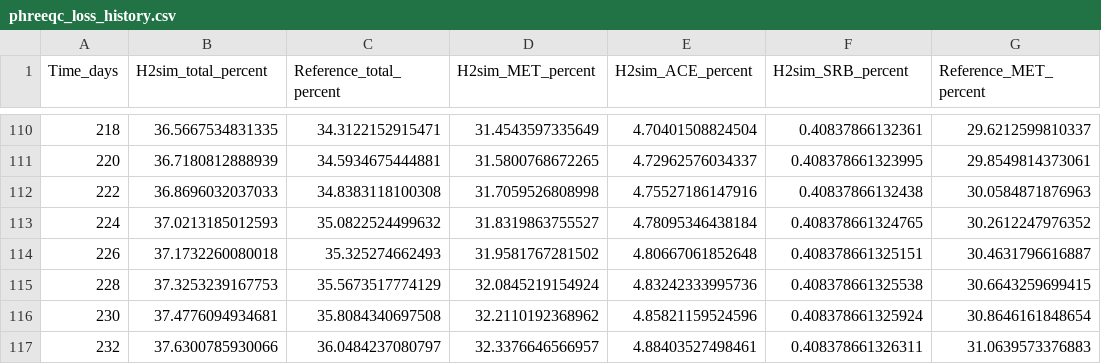
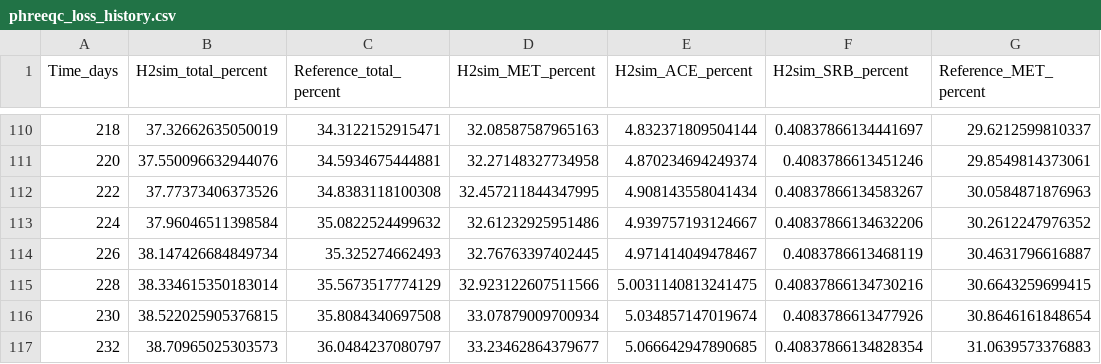
Before and after one commit to ElyesAhmed/h2-sim, a CSV file: doc/_static/examples/phreeqc_loss_history.csv, drawn as a sheet; only a part is shown, gaps mark what is left out; the diff covers the shown part only; the diff names each change by its address in the sheet, - before the commit and + after, or states it on an @@ line.

```diff
--- a/doc/_static/examples/phreeqc_loss_history.csv
+++ b/doc/_static/examples/phreeqc_loss_history.csv
-B110 (H2sim_total_percent): 36.5667534831335
+B110 (H2sim_total_percent): 37.32662635050019
-D110 (H2sim_MET_percent): 31.4543597335649
+D110 (H2sim_MET_percent): 32.08587587965163
-E110 (H2sim_ACE_percent): 4.70401508824504
+E110 (H2sim_ACE_percent): 4.832371809504144
-F110 (H2sim_SRB_percent): 0.40837866132361
+F110 (H2sim_SRB_percent): 0.40837866134441697
-B111 (H2sim_total_percent): 36.7180812888939
+B111 (H2sim_total_percent): 37.550096632944076
-D111 (H2sim_MET_percent): 31.5800768672265
+D111 (H2sim_MET_percent): 32.27148327734958
-E111 (H2sim_ACE_percent): 4.72962576034337
+E111 (H2sim_ACE_percent): 4.870234694249374
-F111 (H2sim_SRB_percent): 0.408378661323995
+F111 (H2sim_SRB_percent): 0.4083786613451246
-B112 (H2sim_total_percent): 36.8696032037033
+B112 (H2sim_total_percent): 37.77373406373526
-D112 (H2sim_MET_percent): 31.7059526808998
+D112 (H2sim_MET_percent): 32.457211844347995
-E112 (H2sim_ACE_percent): 4.75527186147916
+E112 (H2sim_ACE_percent): 4.908143558041434
-F112 (H2sim_SRB_percent): 0.40837866132438
+F112 (H2sim_SRB_percent): 0.40837866134583267
-B113 (H2sim_total_percent): 37.0213185012593
+B113 (H2sim_total_percent): 37.96046511398584
-D113 (H2sim_MET_percent): 31.8319863755527
+D113 (H2sim_MET_percent): 32.61232925951486
-E113 (H2sim_ACE_percent): 4.78095346438184
+E113 (H2sim_ACE_percent): 4.939757193124667
-F113 (H2sim_SRB_percent): 0.408378661324765
+F113 (H2sim_SRB_percent): 0.40837866134632206
-B114 (H2sim_total_percent): 37.1732260080018
+B114 (H2sim_total_percent): 38.147426684849734
-D114 (H2sim_MET_percent): 31.9581767281502
+D114 (H2sim_MET_percent): 32.76763397402445
-E114 (H2sim_ACE_percent): 4.80667061852648
+E114 (H2sim_ACE_percent): 4.971414049478467
-F114 (H2sim_SRB_percent): 0.408378661325151
+F114 (H2sim_SRB_percent): 0.4083786613468119
-B115 (H2sim_total_percent): 37.3253239167753
+B115 (H2sim_total_percent): 38.334615350183014
-D115 (H2sim_MET_percent): 32.0845219154924
+D115 (H2sim_MET_percent): 32.923122607511566
-E115 (H2sim_ACE_percent): 4.83242333995736
+E115 (H2sim_ACE_percent): 5.0031140813241475
-F115 (H2sim_SRB_percent): 0.408378661325538
+F115 (H2sim_SRB_percent): 0.40837866134730216
-B116 (H2sim_total_percent): 37.4776094934681
+B116 (H2sim_total_percent): 38.522025905376815
-D116 (H2sim_MET_percent): 32.2110192368962
+D116 (H2sim_MET_percent): 33.07879009700934
-E116 (H2sim_ACE_percent): 4.85821159524596
+E116 (H2sim_ACE_percent): 5.034857147019674
-F116 (H2sim_SRB_percent): 0.408378661325924
+F116 (H2sim_SRB_percent): 0.4083786613477926
-B117 (H2sim_total_percent): 37.6300785930066
+B117 (H2sim_total_percent): 38.70965025303573
-D117 (H2sim_MET_percent): 32.3376646566957
+D117 (H2sim_MET_percent): 33.23462864379677
-E117 (H2sim_ACE_percent): 4.88403527498461
+E117 (H2sim_ACE_percent): 5.066642947890685
-F117 (H2sim_SRB_percent): 0.408378661326311
+F117 (H2sim_SRB_percent): 0.40837866134828354
```
Also changed, not shown: 68 edited cells elsewhere in this file, 22 other files.
